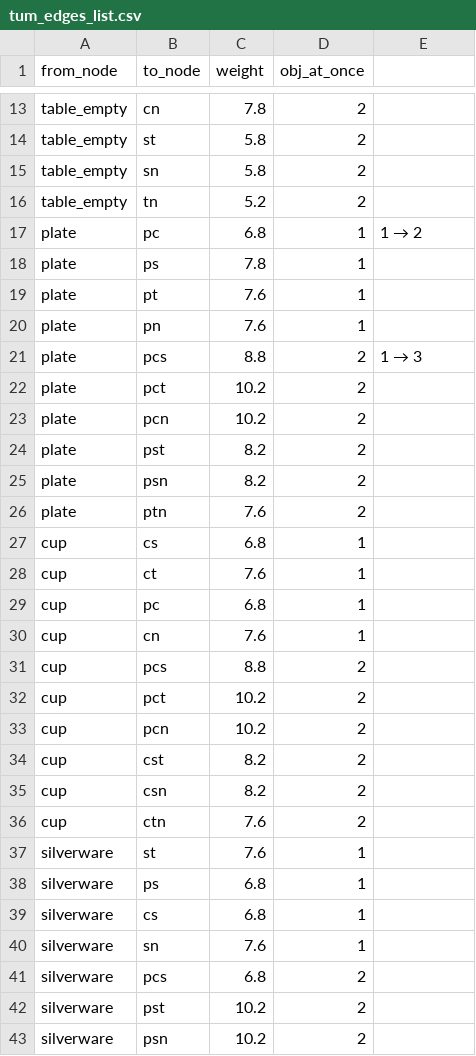
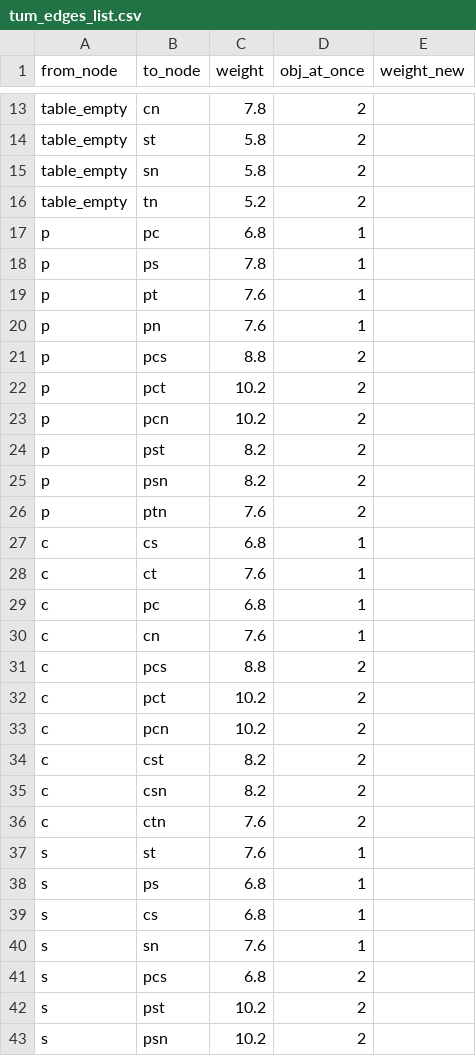
Before and after one commit to zauri/action_selection, a CSV file: cognitive model/shortest_path/tum_edges_list.csv, drawn as a sheet; only a part is shown, gaps mark what is left out; the diff covers the shown part only.

Commit message:
add new weight column

```diff
--- a/cognitive model/shortest_path/tum_edges_list.csv
+++ b/cognitive model/shortest_path/tum_edges_list.csv
@@ -1 +1 @@
-from_node,to_node,weight,obj_at_once,
+from_node,to_node,weight,obj_at_once,weight_new
@@ -16,28 +16,28 @@ table_empty,sn,5.8,2,
 table_empty,tn,5.2,2,
-plate,pc,6.8,1,1 → 2
-plate,ps,7.8,1,
-plate,pt,7.6,1,
-plate,pn,7.6,1,
-plate,pcs,8.8,2,1 → 3
-plate,pct,10.2,2,
-plate,pcn,10.2,2,
-plate,pst,8.2,2,
-plate,psn,8.2,2,
-plate,ptn,7.6,2,
-cup,cs,6.8,1,
-cup,ct,7.6,1,
-cup,pc,6.8,1,
-cup,cn,7.6,1,
-cup,pcs,8.8,2,
-cup,pct,10.2,2,
-cup,pcn,10.2,2,
-cup,cst,8.2,2,
-cup,csn,8.2,2,
-cup,ctn,7.6,2,
-silverware,st,7.6,1,
-silverware,ps,6.8,1,
-silverware,cs,6.8,1,
-silverware,sn,7.6,1,
-silverware,pcs,6.8,2,
-silverware,pst,10.2,2,
-silverware,psn,10.2,2,
+p,pc,6.8,1,
+p,ps,7.8,1,
+p,pt,7.6,1,
+p,pn,7.6,1,
+p,pcs,8.8,2,
+p,pct,10.2,2,
+p,pcn,10.2,2,
+p,pst,8.2,2,
+p,psn,8.2,2,
+p,ptn,7.6,2,
+c,cs,6.8,1,
+c,ct,7.6,1,
+c,pc,6.8,1,
+c,cn,7.6,1,
+c,pcs,8.8,2,
+c,pct,10.2,2,
+c,pcn,10.2,2,
+c,cst,8.2,2,
+c,csn,8.2,2,
+c,ctn,7.6,2,
+s,st,7.6,1,
+s,ps,6.8,1,
+s,cs,6.8,1,
+s,sn,7.6,1,
+s,pcs,6.8,2,
+s,pst,10.2,2,
+s,psn,10.2,2,
```
Also changed, not shown: 35 edited cells elsewhere in this file.
